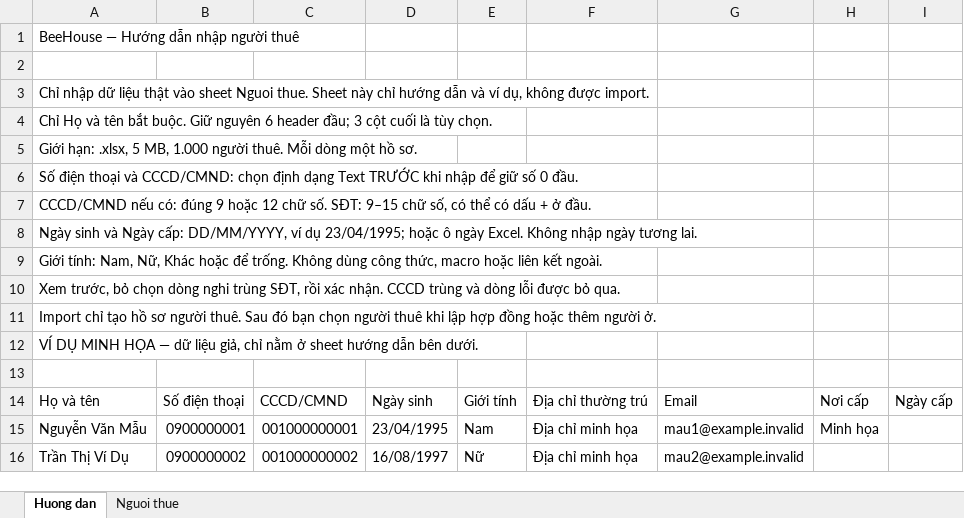
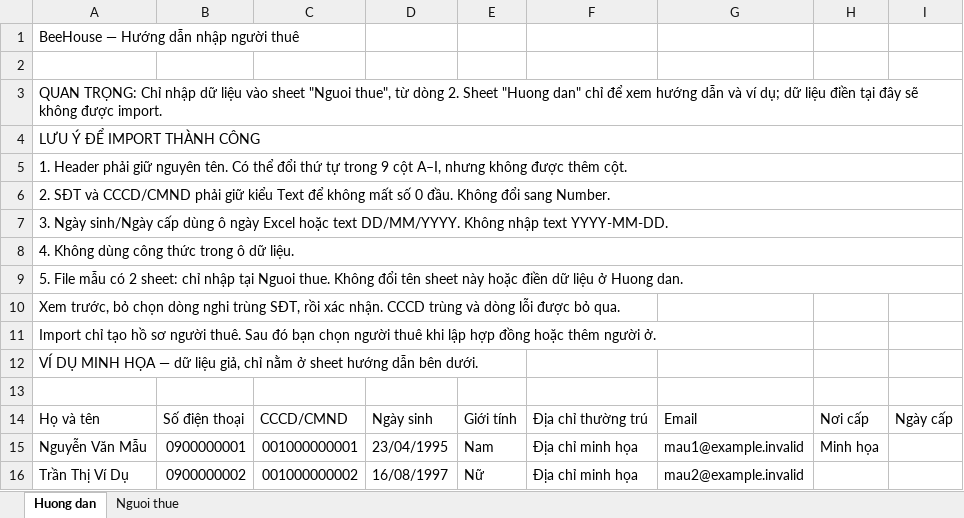
Before and after one commit to VuHoangMinhTu/quan-ly-tro, an Excel workbook: backend-api/resources/templates/tenant-import.xlsx, sheet Huong dan, drawn as a sheet; values as stored, in another font and other column widths than the file's, no cell formats; the diff names each change by its address in the sheet, - before the commit and + after, or states it on an @@ line.

Commit message:
docs: clarify tenant import template guidance

```diff
--- a/backend-api/resources/templates/tenant-import.xlsx (sheet Huong dan)
+++ b/backend-api/resources/templates/tenant-import.xlsx (sheet Huong dan)
-A3: Chỉ nhập dữ liệu thật vào sheet Nguoi thue. Sheet này chỉ hướng dẫn và ví dụ, không được…
+A3: QUAN TRỌNG: Chỉ nhập dữ liệu vào sheet "Nguoi thue", từ dòng 2. Sheet "Huong dan" chỉ để xem hướng dẫn và ví dụ; dữ liệu điền tại đây sẽ không được…
+A3:I3 merged
-A4: Chỉ Họ và tên bắt buộc. Giữ nguyên 6 header đầu; 3 cột cuối là tùy chọn.
+A4: LƯU Ý ĐỂ IMPORT THÀNH CÔNG
+A4:I4 merged
-A5: Giới hạn: .xlsx, 5 MB, 1.000 người thuê. Mỗi dòng một hồ sơ.
+A5: 1. Header phải giữ nguyên tên. Có thể đổi thứ tự trong 9 cột A–I, nhưng không được thêm cột.
+A5:I5 merged
-A6: Số điện thoại và CCCD/CMND: chọn định dạng Text TRƯỚC khi nhập để giữ số 0 đầu.
+A6: 2. SĐT và CCCD/CMND phải giữ kiểu Text để không mất số 0 đầu. Không đổi sang Number.
+A6:I6 merged
-A7: CCCD/CMND nếu có: đúng 9 hoặc 12 chữ số. SĐT: 9–15 chữ số, có thể có dấu + ở đầu.
+A7: 3. Ngày sinh/Ngày cấp dùng ô ngày Excel hoặc text DD/MM/YYYY. Không nhập text YYYY-MM-DD.
+A7:I7 merged
-A8: Ngày sinh và Ngày cấp: DD/MM/YYYY, ví dụ 23/04/1995; hoặc ô ngày Excel. Không nhập ngày tương lai.
+A8: 4. Không dùng công thức trong ô dữ liệu.
+A8:I8 merged
-A9: Giới tính: Nam, Nữ, Khác hoặc để trống. Không dùng công thức, macro hoặc liên kết ngoài.
+A9: 5. File mẫu có 2 sheet: chỉ nhập tại Nguoi thue. Không đổi tên sheet này hoặc điền dữ liệu ở Huong dan.
+A9:I9 merged
```
Also changed, not shown: cell formats.
